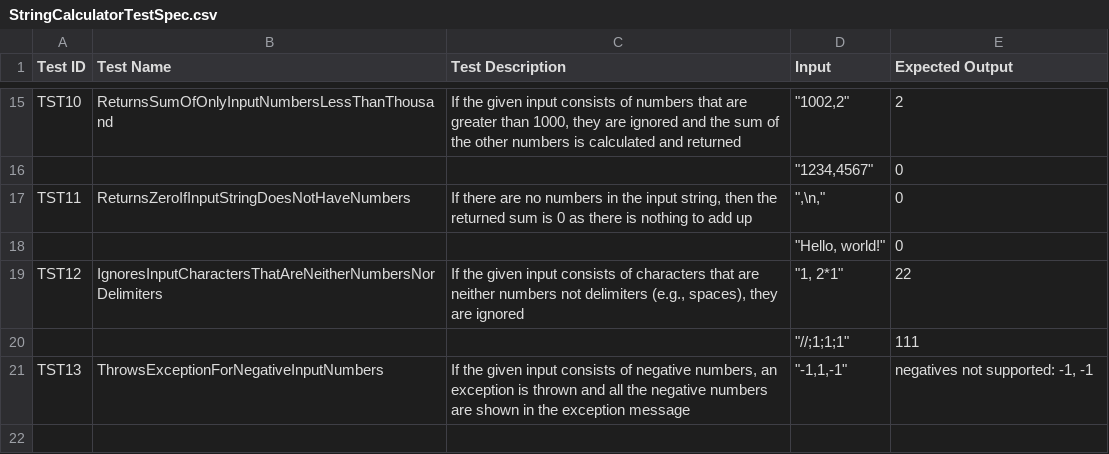
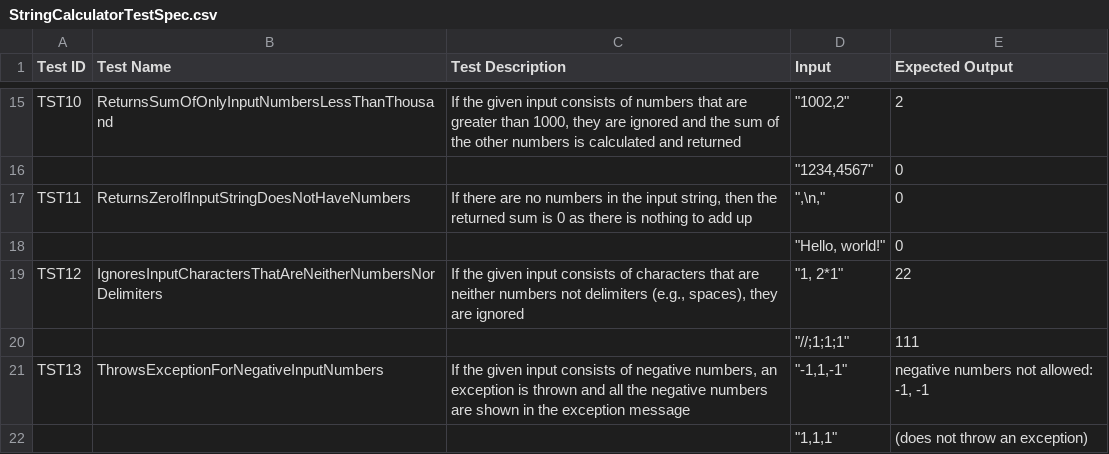
Before and after one commit to tts-tcq-2024/tdd-practice-in-c-MeeraSunu3103, a CSV file: StringCalculatorTestSpec.csv, drawn as a sheet; only a part is shown, gaps mark what is left out.

Commit message:
Update StringCalculatorTestSpec.csv

```diff
--- a/StringCalculatorTestSpec.csv
+++ b/StringCalculatorTestSpec.csv
@@ -20,2 +20,3 @@ TST12,IgnoresInputCharactersThatAreNeitherNumbersNorDelimiters,"If the given inp
 ,,,"""//;1;1;1""",111
-TST13,ThrowsExceptionForNegativeInputNumbers,"If the given input consists of negative numbers, an exception is thrown and all the negative numbers are shown in the exception message","""-1,1,-1""","negatives not supported: -1, -1"
+TST13,ThrowsExceptionForNegativeInputNumbers,"If the given input consists of negative numbers, an exception is thrown and all the negative numbers are shown in the exception message","""-1,1,-1""","negative numbers not allowed: -1, -1"
+,,,"""1,1,1""","(does not throw an exception)"
```
